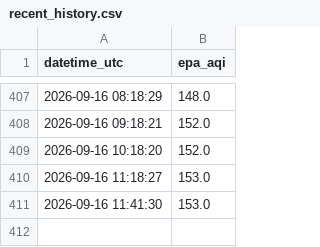
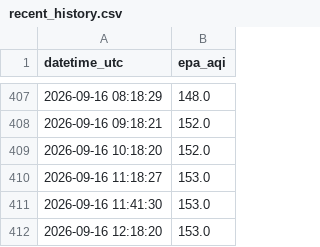
Before and after one commit to talha-64/AQI_Predictor, a CSV file: predictions/recent_history.csv, drawn as a sheet; only a part is shown, gaps mark what is left out; the diff names each change by its address in the sheet, - before the commit and + after, or states it on an @@ line.

```diff
--- a/predictions/recent_history.csv
+++ b/predictions/recent_history.csv
+row 412: 2026-09-16 12:18:20 | 153.0
```
Also changed, not shown: 1 other file.
